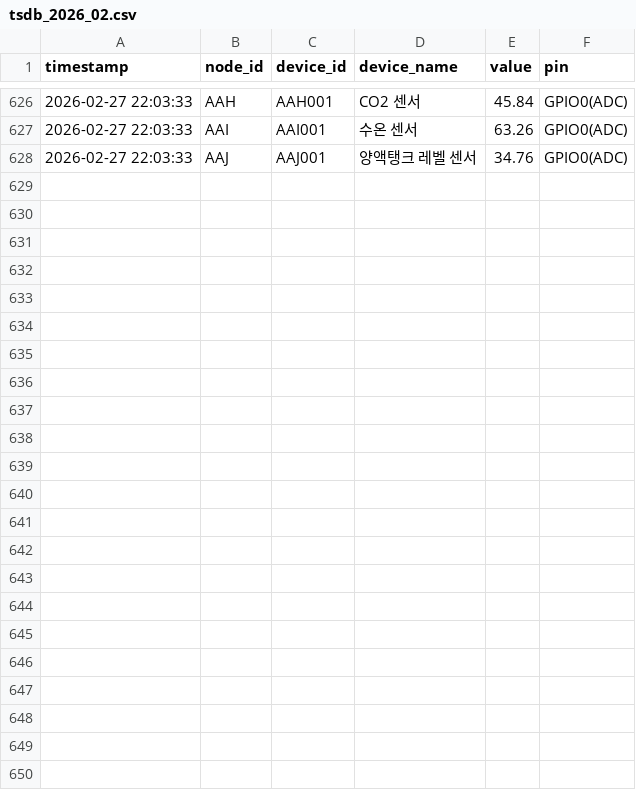
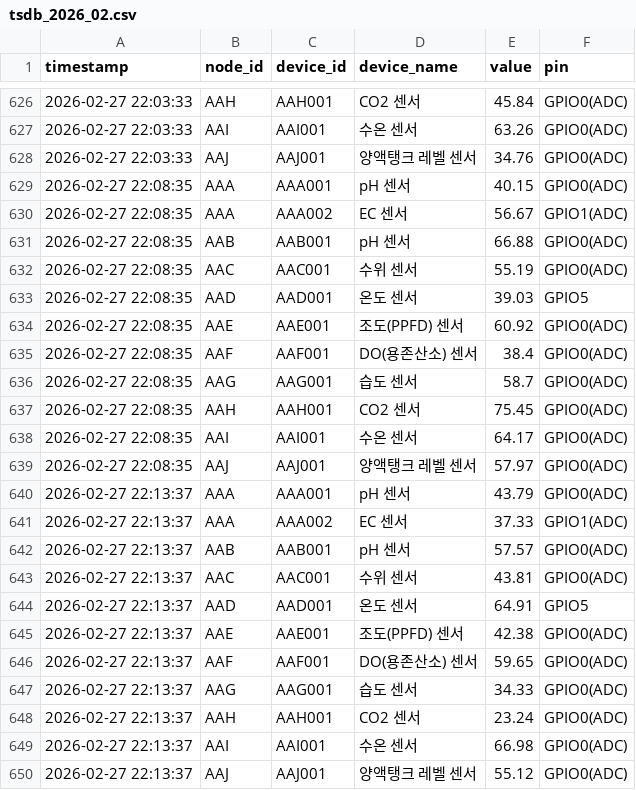
Before and after one commit to chicvill/MQnetFarm, a CSV file: seoul_data/tsdb_2026_02.csv, drawn as a sheet; only a part is shown, gaps mark what is left out; the diff names each change by its address in the sheet, - before the commit and + after, or states it on an @@ line.

Commit message:
fix: Universal sensor matching engine v4.0 - fix local data empty error

```diff
--- a/seoul_data/tsdb_2026_02.csv
+++ b/seoul_data/tsdb_2026_02.csv
+row 629: 2026-02-27 22:08:35 | AAA | AAA001 | pH 센서 | 40.15 | GPIO0(ADC)
+row 630: 2026-02-27 22:08:35 | AAA | AAA002 | EC 센서 | 56.67 | GPIO1(ADC)
+row 631: 2026-02-27 22:08:35 | AAB | AAB001 | pH 센서 | 66.88 | GPIO0(ADC)
+row 632: 2026-02-27 22:08:35 | AAC | AAC001 | 수위 센서 | 55.19 | GPIO0(ADC)
+row 633: 2026-02-27 22:08:35 | AAD | AAD001 | 온도 센서 | 39.03 | GPIO5
+row 634: 2026-02-27 22:08:35 | AAE | AAE001 | 조도(PPFD) 센서 | 60.92 | GPIO0(ADC)
+row 635: 2026-02-27 22:08:35 | AAF | AAF001 | DO(용존산소) 센서 | 38.4 | GPIO0(ADC)
+row 636: 2026-02-27 22:08:35 | AAG | AAG001 | 습도 센서 | 58.7 | GPIO0(ADC)
+row 637: 2026-02-27 22:08:35 | AAH | AAH001 | CO2 센서 | 75.45 | GPIO0(ADC)
+row 638: 2026-02-27 22:08:35 | AAI | AAI001 | 수온 센서 | 64.17 | GPIO0(ADC)
+row 639: 2026-02-27 22:08:35 | AAJ | AAJ001 | 양액탱크 레벨 센서 | 57.97 | GPIO0(ADC)
+row 640: 2026-02-27 22:13:37 | AAA | AAA001 | pH 센서 | 43.79 | GPIO0(ADC)
+row 641: 2026-02-27 22:13:37 | AAA | AAA002 | EC 센서 | 37.33 | GPIO1(ADC)
+row 642: 2026-02-27 22:13:37 | AAB | AAB001 | pH 센서 | 57.57 | GPIO0(ADC)
+row 643: 2026-02-27 22:13:37 | AAC | AAC001 | 수위 센서 | 43.81 | GPIO0(ADC)
+row 644: 2026-02-27 22:13:37 | AAD | AAD001 | 온도 센서 | 64.91 | GPIO5
+row 645: 2026-02-27 22:13:37 | AAE | AAE001 | 조도(PPFD) 센서 | 42.38 | GPIO0(ADC)
+row 646: 2026-02-27 22:13:37 | AAF | AAF001 | DO(용존산소) 센서 | 59.65 | GPIO0(ADC)
+row 647: 2026-02-27 22:13:37 | AAG | AAG001 | 습도 센서 | 34.33 | GPIO0(ADC)
+row 648: 2026-02-27 22:13:37 | AAH | AAH001 | CO2 센서 | 23.24 | GPIO0(ADC)
+row 649: 2026-02-27 22:13:37 | AAI | AAI001 | 수온 센서 | 66.98 | GPIO0(ADC)
+row 650: 2026-02-27 22:13:37 | AAJ | AAJ001 | 양액탱크 레벨 센서 | 55.12 | GPIO0(ADC)
```
Also changed, not shown: busan_data/tsdb_2026_02.csv, 4 other files.
